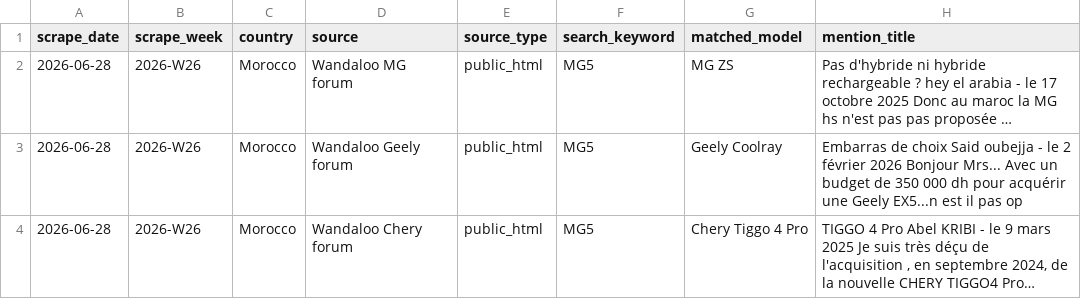
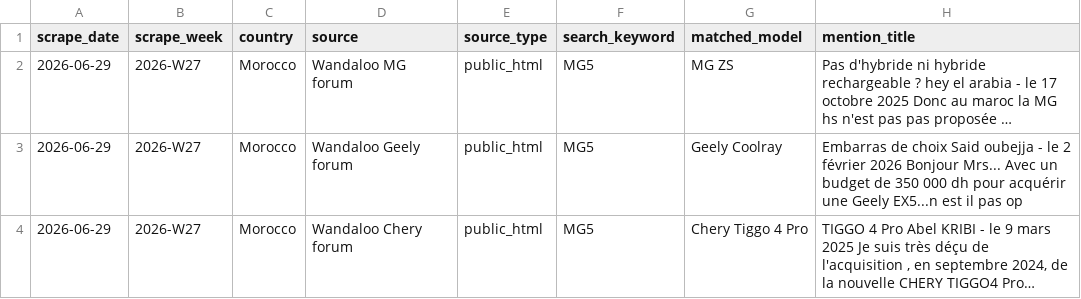
Before and after one commit to DTBknight/car-export-radar, a CSV file: data/latest/cleaned_mentions.csv, drawn as a sheet; only a part is shown; long unchanged cells end in …; the diff covers the shown part only; the diff names each change by its address in the sheet, - before the commit and + after, or states it on an @@ line.

```diff
--- a/data/latest/cleaned_mentions.csv
+++ b/data/latest/cleaned_mentions.csv
-A2:A4 (scrape_date): 2026-06-28
+A2:A4 (scrape_date): 2026-06-29
-B2:B4 (scrape_week): 2026-W26
+B2:B4 (scrape_week): 2026-W27
```
Also changed, not shown: 31 edited cells elsewhere in this file, data/latest/discussion_heat_change_weekly.csv, data/latest/evidence_samples.csv, 3 other files.
